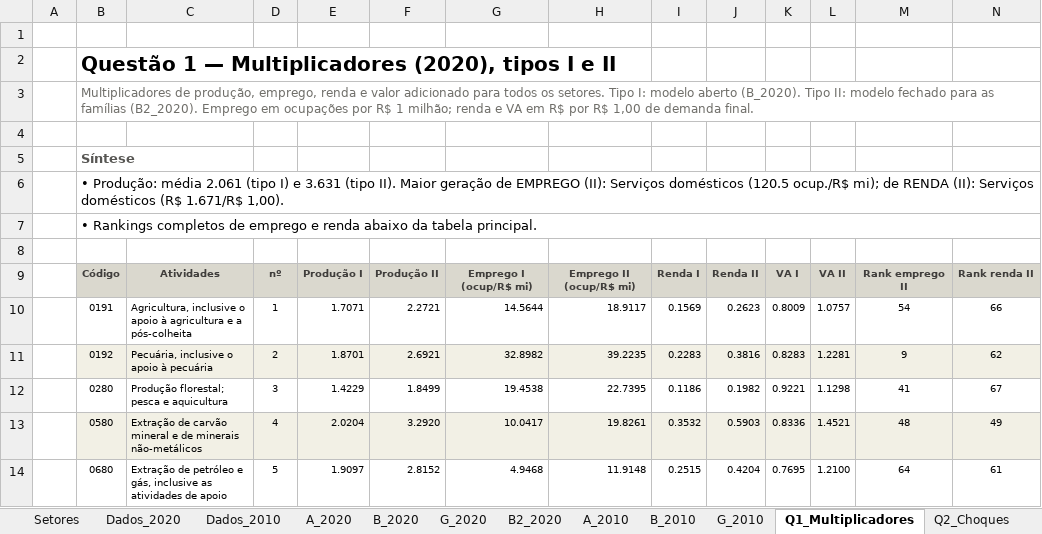
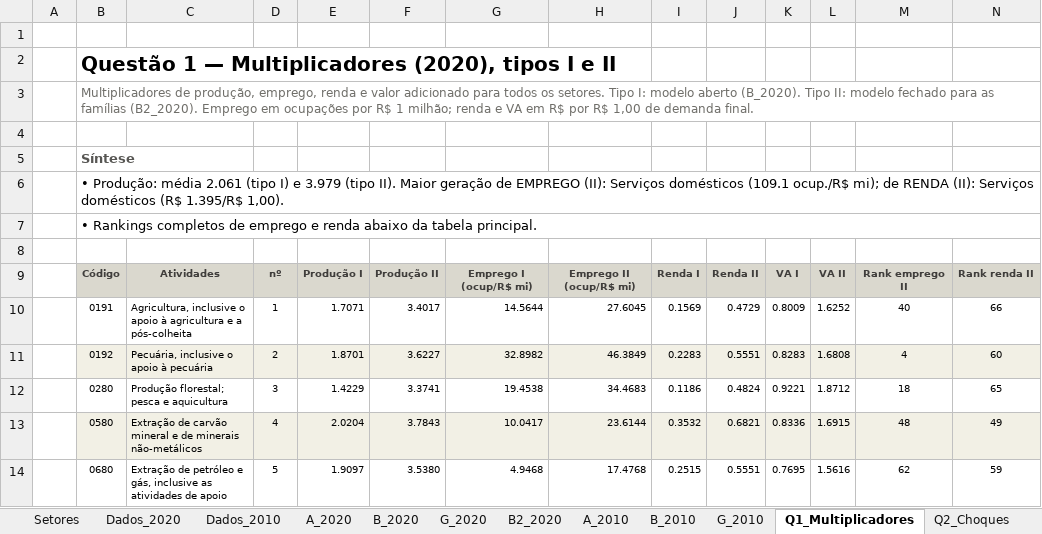
Before and after one commit to fcarva/es-insumo-produto, an Excel workbook: lista/Lista_Exercicios_Respostas.xlsx, sheet Q1_Multiplicadores, drawn as a sheet; only a part is shown; values as stored, in another font and other column widths than the file's, no borders; the diff covers the shown part only; the diff names each change by its address in the sheet, - before the commit and + after, or states it on an @@ line.

```diff
--- a/lista/Lista_Exercicios_Respostas.xlsx (sheet Q1_Multiplicadores)
+++ b/lista/Lista_Exercicios_Respostas.xlsx (sheet Q1_Multiplicadores)
-B6: …I) e 3.631 (tipo II). Maior geração de EMPREGO (II): Serviços domésticos (120.5 ocup./R$ mi); de RENDA (II): Serviços domésticos (R$ 1.671/R$ 1,00).
+B6: …I) e 3.979 (tipo II). Maior geração de EMPREGO (II): Serviços domésticos (109.1 ocup./R$ mi); de RENDA (II): Serviços domésticos (R$ 1.395/R$ 1,00).
-F10: 2.2721
+F10: 3.4017
-H10: 18.9117
+H10: 27.6045
-J10: 0.2623
+J10: 0.4729
-L10: 1.0757
+L10: 1.6252
-M10: 54
+M10: 40
-F11: 2.6921
+F11: 3.6227
-H11: 39.2235
+H11: 46.3849
-J11: 0.3816
+J11: 0.5551
-L11: 1.2281
+L11: 1.6808
-M11: 9
+M11: 4
-N11: 62
+N11: 60
-F12: 1.8499
+F12: 3.3741
-H12: 22.7395
+H12: 34.4683
-J12: 0.1982
+J12: 0.4824
-L12: 1.1298
+L12: 1.8712
-M12: 41
+M12: 18
-N12: 67
+N12: 65
-F13: 3.2920
+F13: 3.7843
-H13: 19.8261
+H13: 23.6144
-J13: 0.5903
+J13: 0.6821
-L13: 1.4521
+L13: 1.6915
-F14: 2.8152
+F14: 3.5380
-H14: 11.9148
+H14: 17.4768
-J14: 0.4204
+J14: 0.5551
-L14: 1.2100
+L14: 1.5616
-M14: 64
+M14: 62
-N14: 61
+N14: 59
```
Also changed, not shown: 14 added rows, 14 removed rows and 368 edited cells elsewhere in this sheet, sheet B2_2020, sheet Q4_RH, sheet Metodologia, formulas that keep their value, 6 other files.
